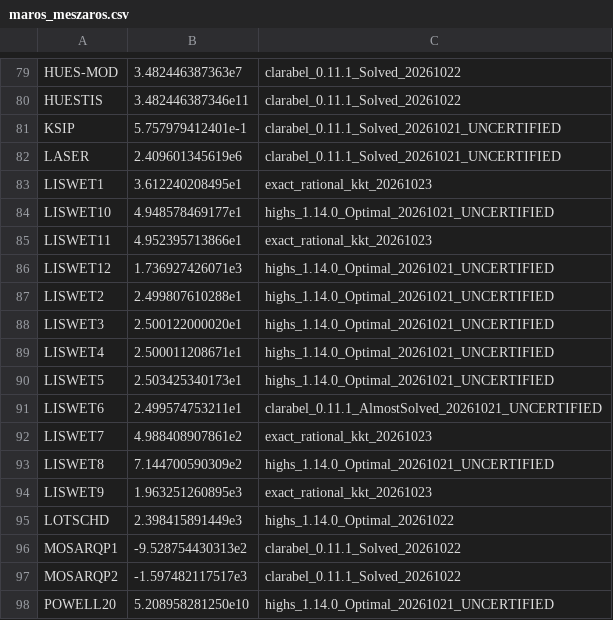
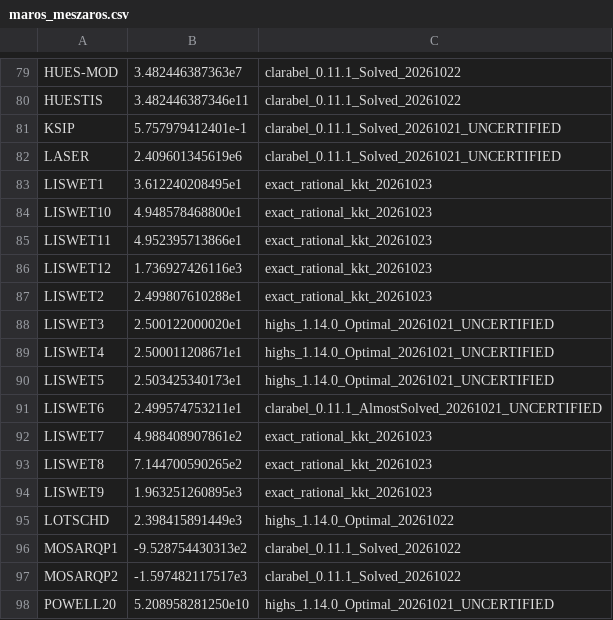
Before and after one commit to hika019/Otspot, a CSV file: data/baseline_objectives/maros_meszaros.csv, drawn as a sheet; only a part is shown, gaps mark what is left out.

Commit message:
data(test): LISWET2/8/10/12 を exact rational KKT 証明で認証する

```diff
--- a/data/baseline_objectives/maros_meszaros.csv
+++ b/data/baseline_objectives/maros_meszaros.csv
@@ -83,6 +83,6 @@ LASER,2.409601345619e6,clarabel_0.11.1_Solved_20261021_UNCERTIFIED
 LISWET1,3.612240208495e1,exact_rational_kkt_20261023
-LISWET10,4.948578469177e1,highs_1.14.0_Optimal_20261021_UNCERTIFIED
+LISWET10,4.948578468800e1,exact_rational_kkt_20261023
 LISWET11,4.952395713866e1,exact_rational_kkt_20261023
-LISWET12,1.736927426071e3,highs_1.14.0_Optimal_20261021_UNCERTIFIED
-LISWET2,2.499807610288e1,highs_1.14.0_Optimal_20261021_UNCERTIFIED
+LISWET12,1.736927426116e3,exact_rational_kkt_20261023
+LISWET2,2.499807610288e1,exact_rational_kkt_20261023
 LISWET3,2.500122000020e1,highs_1.14.0_Optimal_20261021_UNCERTIFIED
@@ -92,3 +92,3 @@ LISWET6,2.499574753211e1,clarabel_0.11.1_AlmostSolved_20261021_UNCERTIFIED
 LISWET7,4.988408907861e2,exact_rational_kkt_20261023
-LISWET8,7.144700590309e2,highs_1.14.0_Optimal_20261021_UNCERTIFIED
+LISWET8,7.144700590265e2,exact_rational_kkt_20261023
 LISWET9,1.963251260895e3,exact_rational_kkt_20261023
```
Also changed, not shown: 1 other file.
